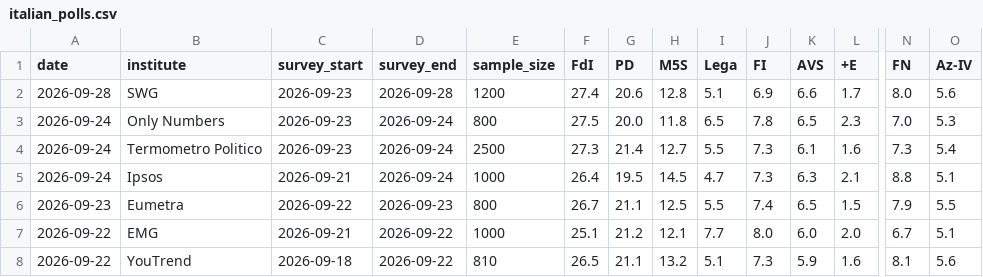
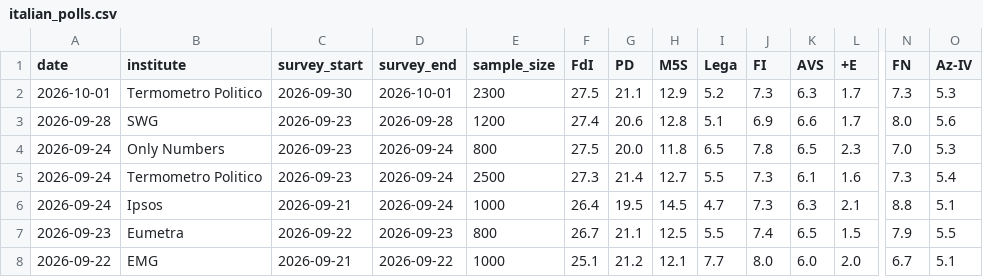
Before and after one commit to agoldhammer/ItalPolls, a CSV file: italian_polls.csv, drawn as a sheet; only a part is shown, gaps mark what is left out; the shorter side is filled out with more unchanged rows; rows hold the shown columns only; the diff names each change by its address in the sheet, - before the commit and + after, or states it on an @@ line.

```diff
--- a/italian_polls.csv
+++ b/italian_polls.csv
+row 2: 2026-10-01 | Termometro Politico | 2026-09-30 | 2026-10-01 | 2300 | 27.5 | 21.1 | 12.9 | 5.2 | 7.3 | 6.3 | 1.7 | 7.3 | 5.3
```
Also changed, not shown: 3 other files.
